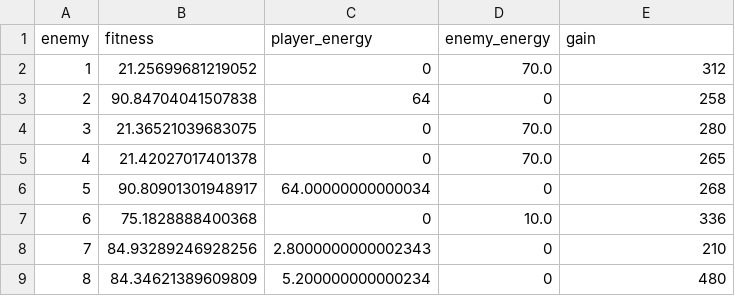
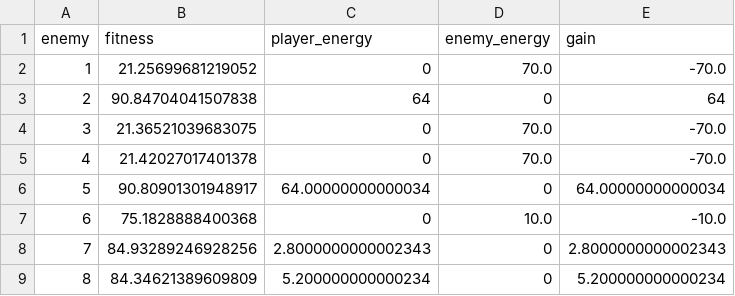
Before and after one commit to angelbujalance/evoman_framework, a CSV file: generalist/results/DEAP/tested/enemies_1_2_6_7_8/run_0/results.csv, drawn as a sheet.

Commit message:
Updates deap testing results with gain values

```diff
--- a/generalist/results/DEAP/tested/enemies_1_2_6_7_8/run_0/results.csv
+++ b/generalist/results/DEAP/tested/enemies_1_2_6_7_8/run_0/results.csv
@@ -1,9 +1,9 @@
 enemy,fitness,player_energy,enemy_energy,gain
-1,21.25699681219052,0,70.0,312
-2,90.84704041507838,64,0,258
-3,21.36521039683075,0,70.0,280
-4,21.42027017401378,0,70.0,265
-5,90.80901301948917,64.00000000000034,0,268
-6,75.1828888400368,0,10.0,336
-7,84.93289246928256,2.8000000000002343,0,210
-8,84.34621389609809,5.200000000000234,0,480
+1,21.25699681219052,0,70.0,-70.0
+2,90.84704041507838,64,0,64
+3,21.36521039683075,0,70.0,-70.0
+4,21.42027017401378,0,70.0,-70.0
+5,90.80901301948917,64.00000000000034,0,64.00000000000034
+6,75.1828888400368,0,10.0,-10.0
+7,84.93289246928256,2.8000000000002343,0,2.8000000000002343
+8,84.34621389609809,5.200000000000234,0,5.200000000000234
```
Also changed, not shown: generalist/results/DEAP/tested/enemies_1_2_6_7_8/run_4/results.csv, generalist/results/DEAP/tested/enemies_1_2_6_7_8/run_5/results.csv, 17 other files.
